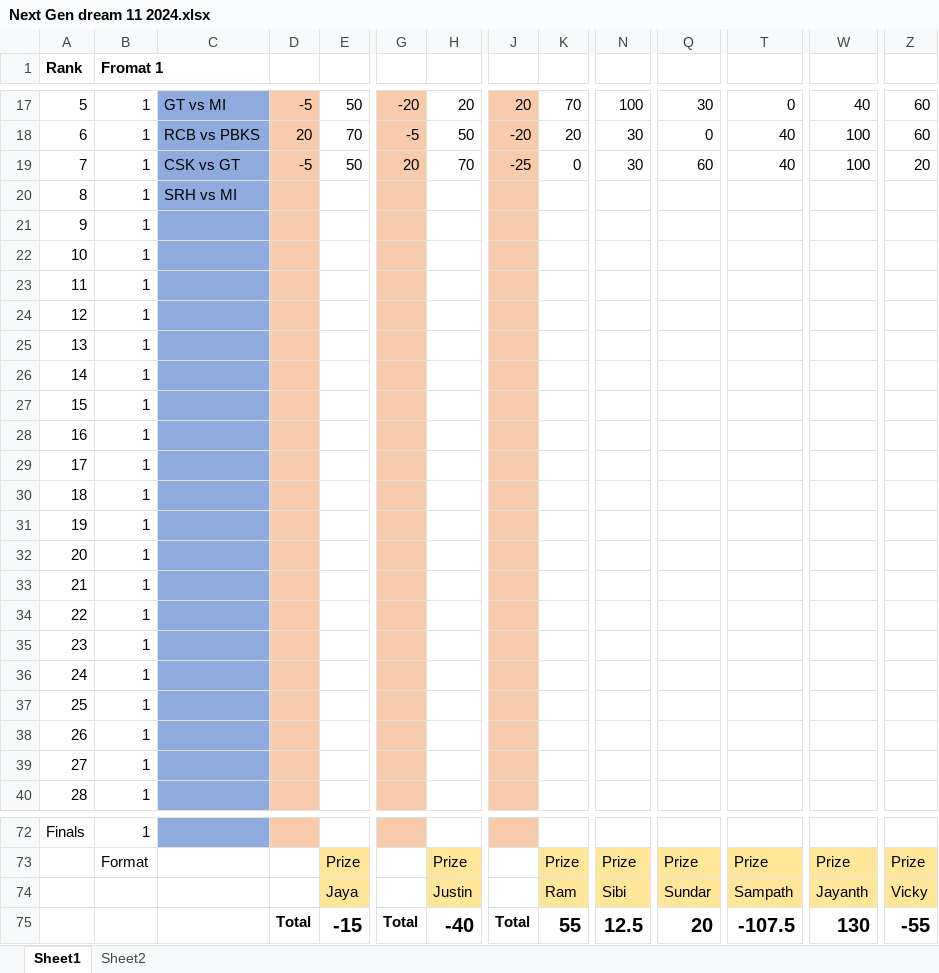
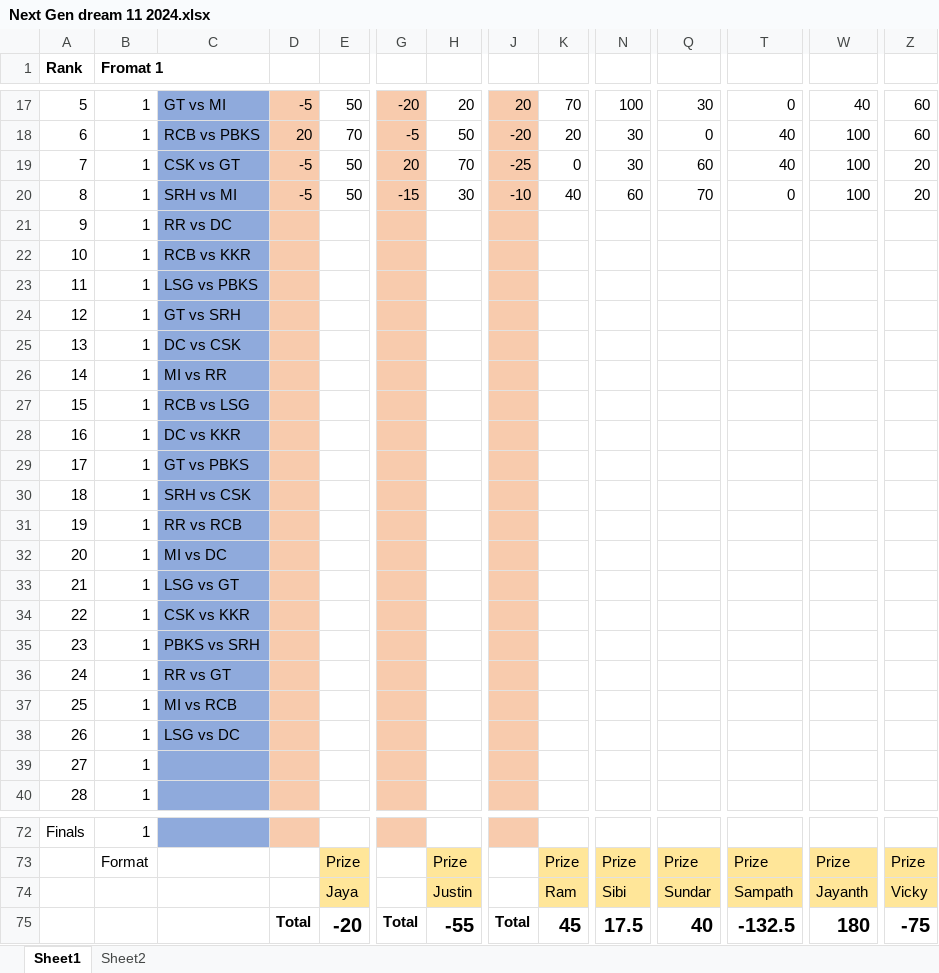
Before and after one commit to PaulJustin/IPL, an Excel workbook: 2024/Next Gen dream 11 2024.xlsx, sheet Sheet1, drawn as a sheet; only a part is shown, gaps mark what is left out; values as stored, in another font and other column widths than the file's, no borders; conditional formats not drawn; removed rows and columns are numbered as before the commit, all else as after; rows hold the shown columns only; the diff names each change by its address in the sheet, - before the commit and + after, or states it on an @@ line.

Commit message:
Contest 8 SRH vs MI

```diff
--- a/2024/Next Gen dream 11 2024.xlsx (sheet Sheet1)
+++ b/2024/Next Gen dream 11 2024.xlsx (sheet Sheet1)
-row 20: 8 | 1 | SRH vs MI
+row 20: 8 | 1 | SRH vs MI | -5 | 50 | -15 | 30 | -10 | 40 | 60 | 70 | 0 | 100 | 20
-C21: (empty)
+C21: RR vs DC
-C22: (empty)
+C22: RCB vs KKR
-C23: (empty)
+C23: LSG vs PBKS
-C24: (empty)
+C24: GT vs SRH
-C25: (empty)
+C25: DC vs CSK
-C26: (empty)
+C26: MI vs RR
-C27: (empty)
+C27: RCB vs LSG
-C28: (empty)
+C28: DC vs KKR
-C29: (empty)
+C29: GT vs PBKS
-C30: (empty)
+C30: SRH vs CSK
-C31: (empty)
+C31: RR vs RCB
-C32: (empty)
+C32: MI vs DC
-C33: (empty)
+C33: LSG vs GT
-C34: (empty)
+C34: CSK vs KKR
-C35: (empty)
+C35: PBKS vs SRH
-C36: (empty)
+C36: RR vs GT
-C37: (empty)
+C37: MI vs RCB
-C38: (empty)
+C38: LSG vs DC
-E75: -15
+E75: -20
-H75: -40
+H75: -55
-K75: 55
+K75: 45
-N75: 12.5
+N75: 17.5
-Q75: 20
+Q75: 40
-T75: -107.5
+T75: -132.5
-W75: 130
+W75: 180
-Z75: -55
+Z75: -75
```
